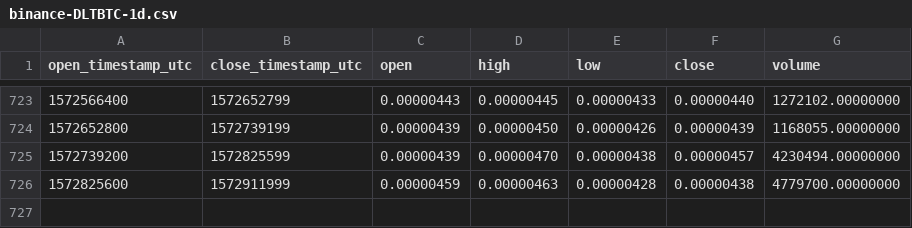
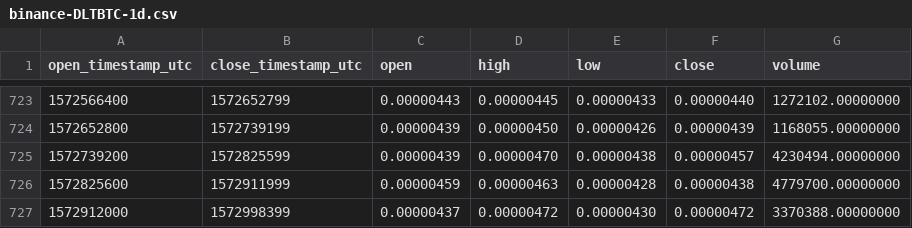
Before and after one commit to cryptobigbro/binance-DLTBTC, a CSV file: binance-DLTBTC-1d.csv, drawn as a sheet; only a part is shown, gaps mark what is left out.

Commit message:
Update OHLCV data.

```diff
--- a/binance-DLTBTC-1d.csv
+++ b/binance-DLTBTC-1d.csv
@@ -726 +726,2 @@ open_timestamp_utc,close_timestamp_utc,open,high,low,close,volume
 1572825600,1572911999,0.00000459,0.00000463,0.00000428,0.00000438,4779700.00000000
+1572912000,1572998399,0.00000437,0.00000472,0.00000430,0.00000472,3370388.00000000
```
Also changed, not shown: 1 other file.
